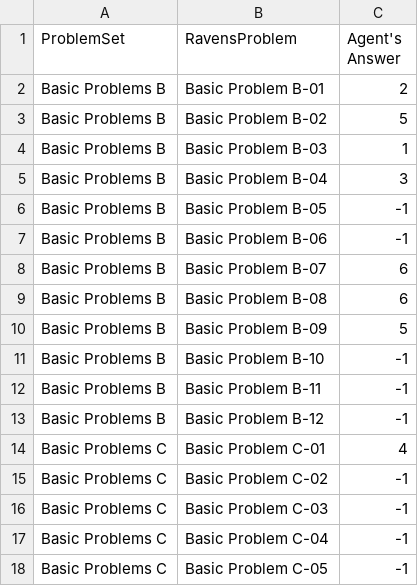
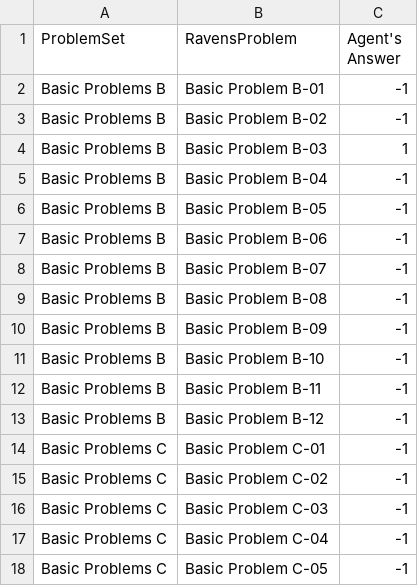
Before and after one commit to iblind/kbai, a CSV file: AgentAnswers.csv, drawn as a sheet; only a part is shown.

```diff
--- a/AgentAnswers.csv
+++ b/AgentAnswers.csv
@@ -1,11 +1,11 @@
 ProblemSet,RavensProblem,Agent's Answer
-Basic Problems B,Basic Problem B-01,2
-Basic Problems B,Basic Problem B-02,5
+Basic Problems B,Basic Problem B-01,-1
+Basic Problems B,Basic Problem B-02,-1
 Basic Problems B,Basic Problem B-03,1
-Basic Problems B,Basic Problem B-04,3
+Basic Problems B,Basic Problem B-04,-1
 Basic Problems B,Basic Problem B-05,-1
 Basic Problems B,Basic Problem B-06,-1
-Basic Problems B,Basic Problem B-07,6
-Basic Problems B,Basic Problem B-08,6
-Basic Problems B,Basic Problem B-09,5
+Basic Problems B,Basic Problem B-07,-1
+Basic Problems B,Basic Problem B-08,-1
+Basic Problems B,Basic Problem B-09,-1
 Basic Problems B,Basic Problem B-10,-1
@@ -13,3 +13,3 @@ Basic Problems B,Basic Problem B-11,-1
 Basic Problems B,Basic Problem B-12,-1
-Basic Problems C,Basic Problem C-01,4
+Basic Problems C,Basic Problem C-01,-1
 Basic Problems C,Basic Problem C-02,-1
```
Also changed, not shown: ProblemResults.csv, 2 other files.
